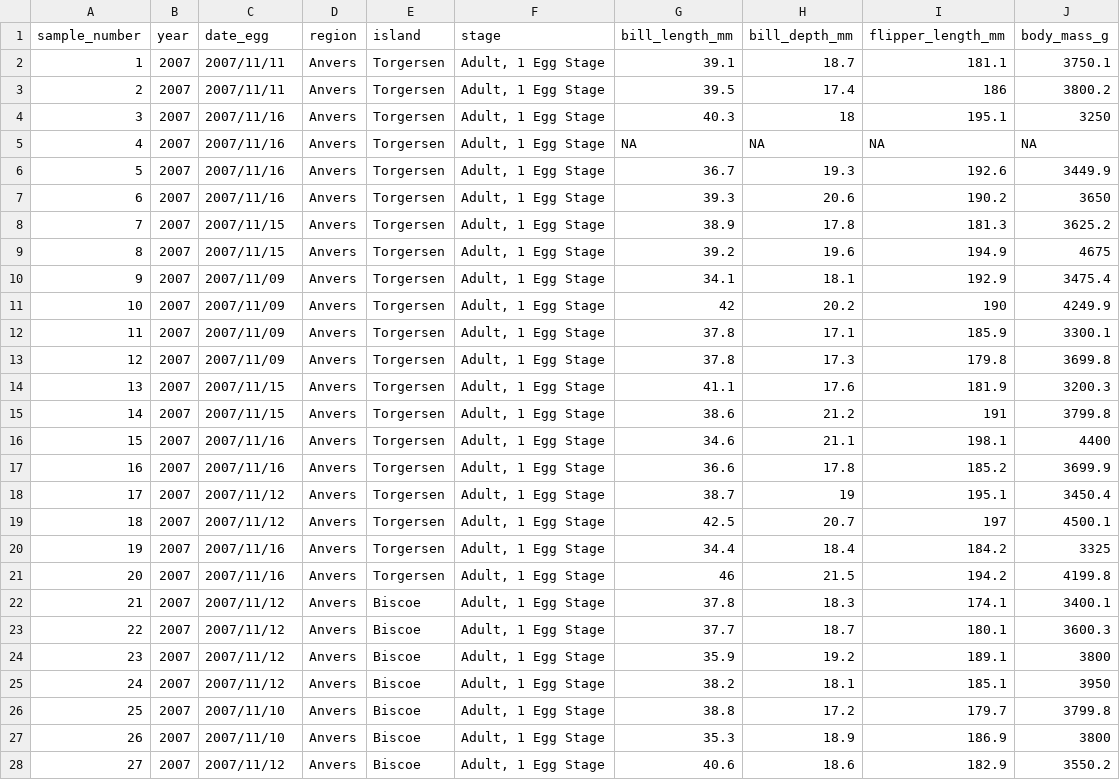
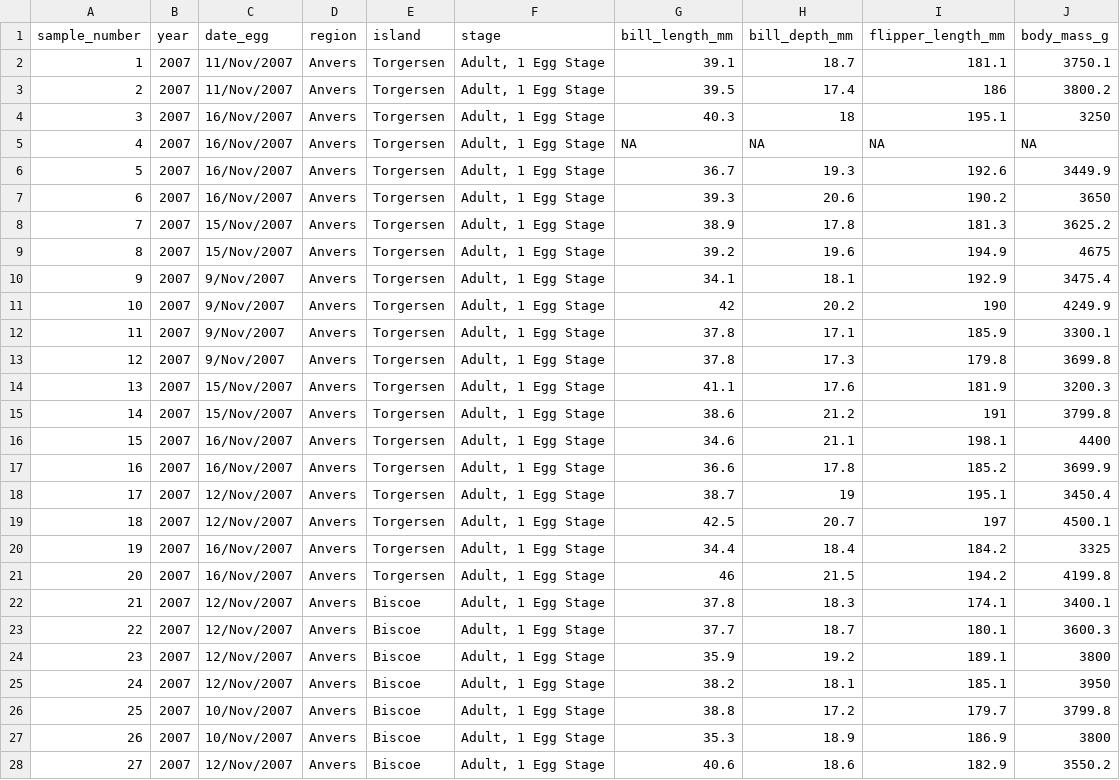
Before and after one commit to NUstat/r4dsQuizzes, a CSV file: inst/tutorials/quiz-4/data/mod_penguin_07.csv, drawn as a sheet; only a part is shown; the diff covers the shown part only.

```diff
--- a/inst/tutorials/quiz-4/data/mod_penguin_07.csv
+++ b/inst/tutorials/quiz-4/data/mod_penguin_07.csv
@@ -1,28 +1,28 @@
 sample_number,year,date_egg,region,island,stage,bill_length_mm,bill_depth_mm,flipper_length_mm,body_mass_g
-1,2007,2007/11/11,Anvers,Torgersen,"Adult, 1 Egg Stage",39.1,18.7,181.1,3750.1
-2,2007,2007/11/11,Anvers,Torgersen,"Adult, 1 Egg Stage",39.5,17.4,186,3800.2
-3,2007,2007/11/16,Anvers,Torgersen,"Adult, 1 Egg Stage",40.3,18,195.1,3250
-4,2007,2007/11/16,Anvers,Torgersen,"Adult, 1 Egg Stage",NA,NA,NA,NA
-5,2007,2007/11/16,Anvers,Torgersen,"Adult, 1 Egg Stage",36.7,19.3,192.6,3449.9
-6,2007,2007/11/16,Anvers,Torgersen,"Adult, 1 Egg Stage",39.3,20.6,190.2,3650
-7,2007,2007/11/15,Anvers,Torgersen,"Adult, 1 Egg Stage",38.9,17.8,181.3,3625.2
-8,2007,2007/11/15,Anvers,Torgersen,"Adult, 1 Egg Stage",39.2,19.6,194.9,4675
-9,2007,2007/11/09,Anvers,Torgersen,"Adult, 1 Egg Stage",34.1,18.1,192.9,3475.4
-10,2007,2007/11/09,Anvers,Torgersen,"Adult, 1 Egg Stage",42,20.2,190,4249.9
-11,2007,2007/11/09,Anvers,Torgersen,"Adult, 1 Egg Stage",37.8,17.1,185.9,3300.1
-12,2007,2007/11/09,Anvers,Torgersen,"Adult, 1 Egg Stage",37.8,17.3,179.8,3699.8
-13,2007,2007/11/15,Anvers,Torgersen,"Adult, 1 Egg Stage",41.1,17.6,181.9,3200.3
-14,2007,2007/11/15,Anvers,Torgersen,"Adult, 1 Egg Stage",38.6,21.2,191,3799.8
-15,2007,2007/11/16,Anvers,Torgersen,"Adult, 1 Egg Stage",34.6,21.1,198.1,4400
-16,2007,2007/11/16,Anvers,Torgersen,"Adult, 1 Egg Stage",36.6,17.8,185.2,3699.9
-17,2007,2007/11/12,Anvers,Torgersen,"Adult, 1 Egg Stage",38.7,19,195.1,3450.4
-18,2007,2007/11/12,Anvers,Torgersen,"Adult, 1 Egg Stage",42.5,20.7,197,4500.1
-19,2007,2007/11/16,Anvers,Torgersen,"Adult, 1 Egg Stage",34.4,18.4,184.2,3325
-20,2007,2007/11/16,Anvers,Torgersen,"Adult, 1 Egg Stage",46,21.5,194.2,4199.8
-21,2007,2007/11/12,Anvers,Biscoe,"Adult, 1 Egg Stage",37.8,18.3,174.1,3400.1
-22,2007,2007/11/12,Anvers,Biscoe,"Adult, 1 Egg Stage",37.7,18.7,180.1,3600.3
-23,2007,2007/11/12,Anvers,Biscoe,"Adult, 1 Egg Stage",35.9,19.2,189.1,3800
-24,2007,2007/11/12,Anvers,Biscoe,"Adult, 1 Egg Stage",38.2,18.1,185.1,3950
-25,2007,2007/11/10,Anvers,Biscoe,"Adult, 1 Egg Stage",38.8,17.2,179.7,3799.8
-26,2007,2007/11/10,Anvers,Biscoe,"Adult, 1 Egg Stage",35.3,18.9,186.9,3800
-27,2007,2007/11/12,Anvers,Biscoe,"Adult, 1 Egg Stage",40.6,18.6,182.9,3550.2
+1,2007,11/Nov/2007,Anvers,Torgersen,"Adult, 1 Egg Stage",39.1,18.7,181.1,3750.1
+2,2007,11/Nov/2007,Anvers,Torgersen,"Adult, 1 Egg Stage",39.5,17.4,186,3800.2
+3,2007,16/Nov/2007,Anvers,Torgersen,"Adult, 1 Egg Stage",40.3,18,195.1,3250
+4,2007,16/Nov/2007,Anvers,Torgersen,"Adult, 1 Egg Stage",NA,NA,NA,NA
+5,2007,16/Nov/2007,Anvers,Torgersen,"Adult, 1 Egg Stage",36.7,19.3,192.6,3449.9
+6,2007,16/Nov/2007,Anvers,Torgersen,"Adult, 1 Egg Stage",39.3,20.6,190.2,3650
+7,2007,15/Nov/2007,Anvers,Torgersen,"Adult, 1 Egg Stage",38.9,17.8,181.3,3625.2
+8,2007,15/Nov/2007,Anvers,Torgersen,"Adult, 1 Egg Stage",39.2,19.6,194.9,4675
+9,2007,9/Nov/2007,Anvers,Torgersen,"Adult, 1 Egg Stage",34.1,18.1,192.9,3475.4
+10,2007,9/Nov/2007,Anvers,Torgersen,"Adult, 1 Egg Stage",42,20.2,190,4249.9
+11,2007,9/Nov/2007,Anvers,Torgersen,"Adult, 1 Egg Stage",37.8,17.1,185.9,3300.1
+12,2007,9/Nov/2007,Anvers,Torgersen,"Adult, 1 Egg Stage",37.8,17.3,179.8,3699.8
+13,2007,15/Nov/2007,Anvers,Torgersen,"Adult, 1 Egg Stage",41.1,17.6,181.9,3200.3
+14,2007,15/Nov/2007,Anvers,Torgersen,"Adult, 1 Egg Stage",38.6,21.2,191,3799.8
+15,2007,16/Nov/2007,Anvers,Torgersen,"Adult, 1 Egg Stage",34.6,21.1,198.1,4400
+16,2007,16/Nov/2007,Anvers,Torgersen,"Adult, 1 Egg Stage",36.6,17.8,185.2,3699.9
+17,2007,12/Nov/2007,Anvers,Torgersen,"Adult, 1 Egg Stage",38.7,19,195.1,3450.4
+18,2007,12/Nov/2007,Anvers,Torgersen,"Adult, 1 Egg Stage",42.5,20.7,197,4500.1
+19,2007,16/Nov/2007,Anvers,Torgersen,"Adult, 1 Egg Stage",34.4,18.4,184.2,3325
+20,2007,16/Nov/2007,Anvers,Torgersen,"Adult, 1 Egg Stage",46,21.5,194.2,4199.8
+21,2007,12/Nov/2007,Anvers,Biscoe,"Adult, 1 Egg Stage",37.8,18.3,174.1,3400.1
+22,2007,12/Nov/2007,Anvers,Biscoe,"Adult, 1 Egg Stage",37.7,18.7,180.1,3600.3
+23,2007,12/Nov/2007,Anvers,Biscoe,"Adult, 1 Egg Stage",35.9,19.2,189.1,3800
+24,2007,12/Nov/2007,Anvers,Biscoe,"Adult, 1 Egg Stage",38.2,18.1,185.1,3950
+25,2007,10/Nov/2007,Anvers,Biscoe,"Adult, 1 Egg Stage",38.8,17.2,179.7,3799.8
+26,2007,10/Nov/2007,Anvers,Biscoe,"Adult, 1 Egg Stage",35.3,18.9,186.9,3800
+27,2007,12/Nov/2007,Anvers,Biscoe,"Adult, 1 Egg Stage",40.6,18.6,182.9,3550.2
```
Also changed, not shown: 83 edited cells elsewhere in this file, inst/tutorials/quiz-4/data/mod_penguin_08.csv, inst/tutorials/quiz-4/data/pizza_delivery.csv, 6 other files.
